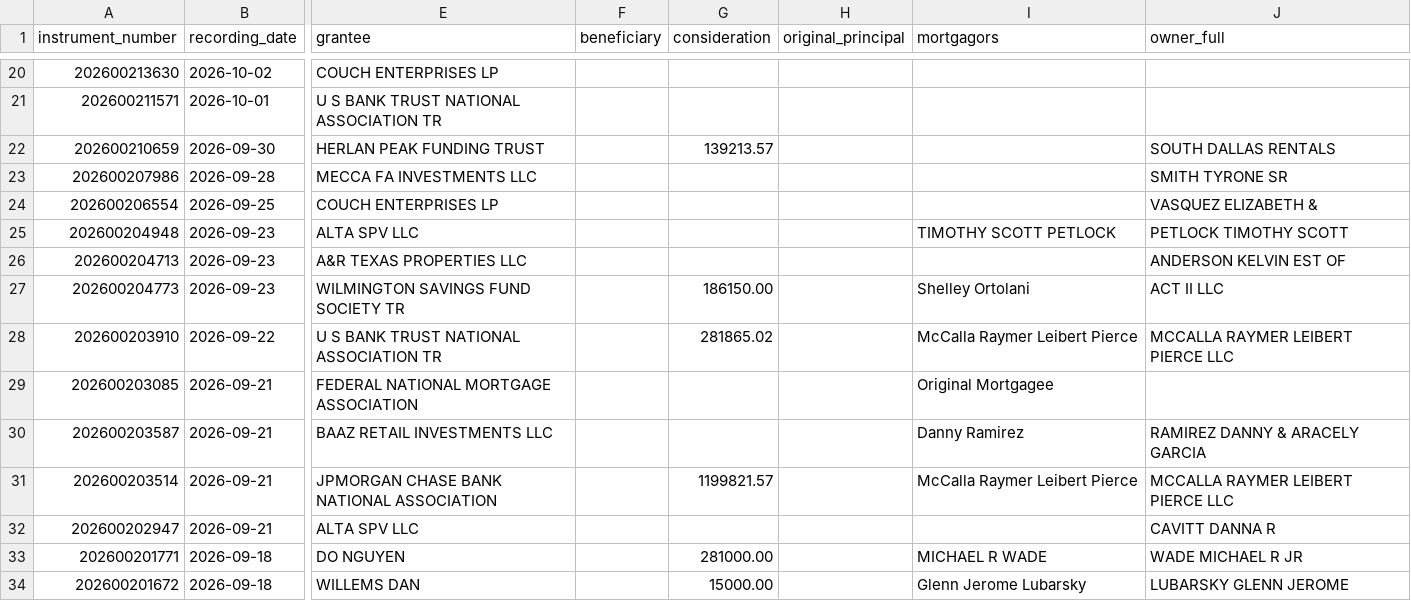
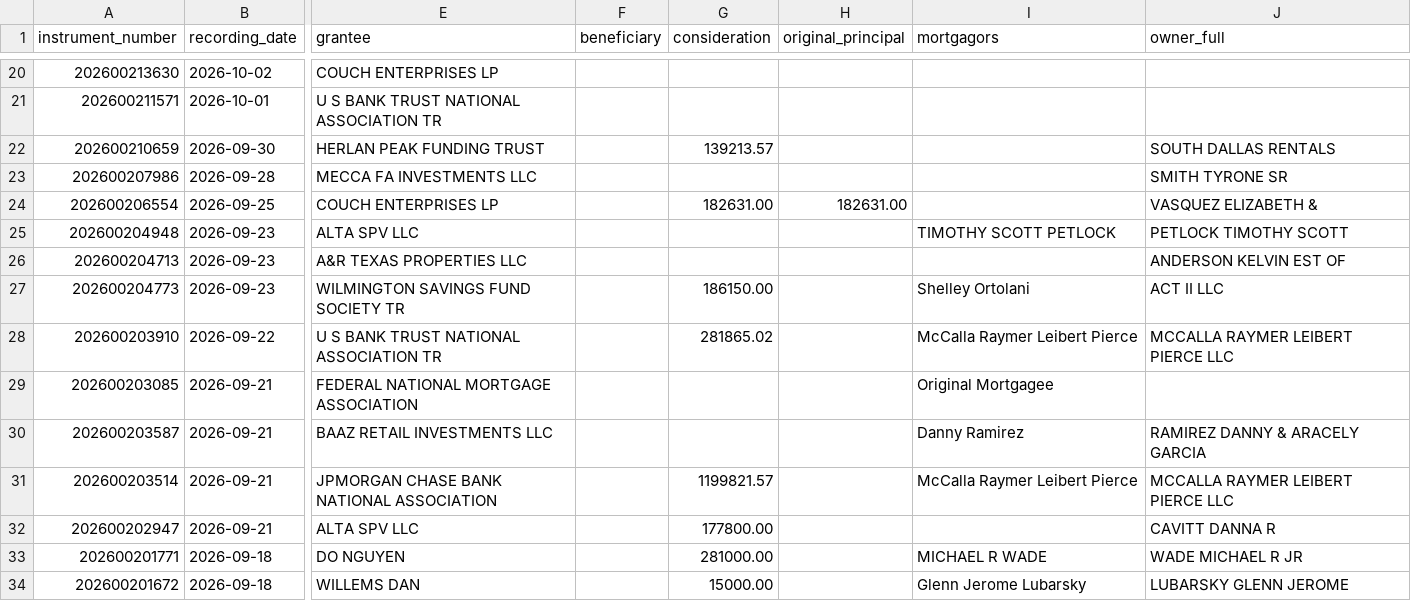
Before and after one commit to Sellmyhousefast247/Dallas-leads, a CSV file: data/trustee_deeds.csv, drawn as a sheet; only a part is shown, gaps mark what is left out; the diff covers the shown part only; the diff names each change by its address in the sheet, - before the commit and + after, or states it on an @@ line.

```diff
--- a/data/trustee_deeds.csv
+++ b/data/trustee_deeds.csv
-G24 (consideration): (empty)
+G24 (consideration): 182631.00
-H24 (original_principal): (empty)
+H24 (original_principal): 182631.00
-G32 (consideration): (empty)
+G32 (consideration): 177800.00
```
Also changed, not shown: 6 added rows and 25 edited cells elsewhere in this file, data/ghl_export.csv, data/skiptrace_export.csv, 15 other files.
